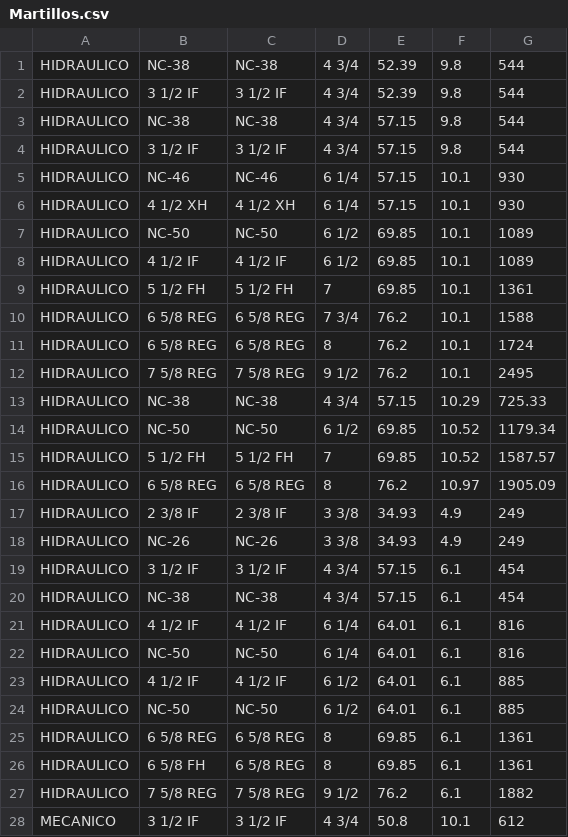
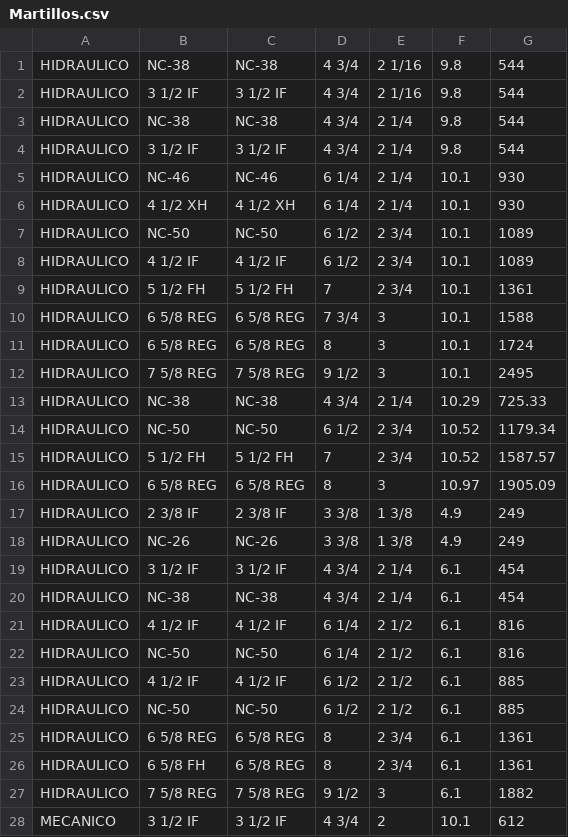
Before and after one commit to ocanoc/easydrill, a CSV file: Recursos/CSV/Martillos.csv, drawn as a sheet; only a part is shown; the diff covers the shown part only.

```diff
--- a/Recursos/CSV/Martillos.csv
+++ b/Recursos/CSV/Martillos.csv
@@ -1,28 +1,28 @@
-HIDRAULICO,NC-38    ,NC-38    ,4 3/4,52.39,9.8  ,544
-HIDRAULICO,3 1/2 IF ,3 1/2 IF ,4 3/4,52.39,9.8  ,544
-HIDRAULICO,NC-38    ,NC-38    ,4 3/4,57.15,9.8  ,544
-HIDRAULICO,3 1/2 IF ,3 1/2 IF ,4 3/4,57.15,9.8  ,544
-HIDRAULICO,NC-46    ,NC-46    ,6 1/4,57.15,10.1 ,930
-HIDRAULICO,4 1/2 XH ,4 1/2 XH ,6 1/4,57.15,10.1 ,930
-HIDRAULICO,NC-50    ,NC-50    ,6 1/2,69.85,10.1 ,1089
-HIDRAULICO,4 1/2 IF ,4 1/2 IF ,6 1/2,69.85,10.1 ,1089
-HIDRAULICO,5 1/2 FH ,5 1/2 FH ,7    ,69.85,10.1 ,1361
-HIDRAULICO,6 5/8 REG,6 5/8 REG,7 3/4,76.2 ,10.1 ,1588
-HIDRAULICO,6 5/8 REG,6 5/8 REG,8    ,76.2 ,10.1 ,1724
-HIDRAULICO,7 5/8 REG,7 5/8 REG,9 1/2,76.2 ,10.1 ,2495
-HIDRAULICO,NC-38    ,NC-38    ,4 3/4,57.15,10.29,725.33
-HIDRAULICO,NC-50    ,NC-50    ,6 1/2,69.85,10.52,1179.34
-HIDRAULICO,5 1/2 FH ,5 1/2 FH ,7    ,69.85,10.52,1587.57
-HIDRAULICO,6 5/8 REG,6 5/8 REG,8    ,76.2 ,10.97,1905.09
-HIDRAULICO,2 3/8 IF ,2 3/8 IF ,3 3/8,34.93,4.9  ,249
-HIDRAULICO,NC-26    ,NC-26    ,3 3/8,34.93,4.9  ,249
-HIDRAULICO,3 1/2 IF ,3 1/2 IF ,4 3/4,57.15,6.1  ,454
-HIDRAULICO,NC-38    ,NC-38    ,4 3/4,57.15,6.1  ,454
-HIDRAULICO,4 1/2 IF ,4 1/2 IF ,6 1/4,64.01,6.1  ,816
-HIDRAULICO,NC-50    ,NC-50    ,6 1/4,64.01,6.1  ,816
-HIDRAULICO,4 1/2 IF ,4 1/2 IF ,6 1/2,64.01,6.1  ,885
-HIDRAULICO,NC-50    ,NC-50    ,6 1/2,64.01,6.1  ,885
-HIDRAULICO,6 5/8 REG,6 5/8 REG,8    ,69.85,6.1  ,1361
-HIDRAULICO,6 5/8 FH ,6 5/8 REG,8    ,69.85,6.1  ,1361
-HIDRAULICO,7 5/8 REG,7 5/8 REG,9 1/2,76.2 ,6.1  ,1882
-MECANICO  ,3 1/2 IF ,3 1/2 IF ,4 3/4,50.8 ,10.1 ,612
+HIDRAULICO,NC-38    ,NC-38    ,4 3/4,2  1/16,9.8  ,544
+HIDRAULICO,3 1/2 IF ,3 1/2 IF ,4 3/4,2  1/16,9.8  ,544
+HIDRAULICO,NC-38    ,NC-38    ,4 3/4,2 1/4  ,9.8  ,544
+HIDRAULICO,3 1/2 IF ,3 1/2 IF ,4 3/4,2 1/4  ,9.8  ,544
+HIDRAULICO,NC-46    ,NC-46    ,6 1/4,2 1/4  ,10.1 ,930
+HIDRAULICO,4 1/2 XH ,4 1/2 XH ,6 1/4,2 1/4  ,10.1 ,930
+HIDRAULICO,NC-50    ,NC-50    ,6 1/2,2 3/4  ,10.1 ,1089
+HIDRAULICO,4 1/2 IF ,4 1/2 IF ,6 1/2,2 3/4  ,10.1 ,1089
+HIDRAULICO,5 1/2 FH ,5 1/2 FH ,7    ,2 3/4  ,10.1 ,1361
+HIDRAULICO,6 5/8 REG,6 5/8 REG,7 3/4,3      ,10.1 ,1588
+HIDRAULICO,6 5/8 REG,6 5/8 REG,8    ,3      ,10.1 ,1724
+HIDRAULICO,7 5/8 REG,7 5/8 REG,9 1/2,3      ,10.1 ,2495
+HIDRAULICO,NC-38    ,NC-38    ,4 3/4,2 1/4  ,10.29,725.33
+HIDRAULICO,NC-50    ,NC-50    ,6 1/2,2 3/4  ,10.52,1179.34
+HIDRAULICO,5 1/2 FH ,5 1/2 FH ,7    ,2 3/4  ,10.52,1587.57
+HIDRAULICO,6 5/8 REG,6 5/8 REG,8    ,3      ,10.97,1905.09
+HIDRAULICO,2 3/8 IF ,2 3/8 IF ,3 3/8,1 3/8  ,4.9  ,249
+HIDRAULICO,NC-26    ,NC-26    ,3 3/8,1 3/8  ,4.9  ,249
+HIDRAULICO,3 1/2 IF ,3 1/2 IF ,4 3/4,2 1/4  ,6.1  ,454
+HIDRAULICO,NC-38    ,NC-38    ,4 3/4,2 1/4  ,6.1  ,454
+HIDRAULICO,4 1/2 IF ,4 1/2 IF ,6 1/4,2 1/2  ,6.1  ,816
+HIDRAULICO,NC-50    ,NC-50    ,6 1/4,2 1/2  ,6.1  ,816
+HIDRAULICO,4 1/2 IF ,4 1/2 IF ,6 1/2,2 1/2  ,6.1  ,885
+HIDRAULICO,NC-50    ,NC-50    ,6 1/2,2 1/2  ,6.1  ,885
+HIDRAULICO,6 5/8 REG,6 5/8 REG,8    ,2 3/4  ,6.1  ,1361
+HIDRAULICO,6 5/8 FH ,6 5/8 REG,8    ,2 3/4  ,6.1  ,1361
+HIDRAULICO,7 5/8 REG,7 5/8 REG,9 1/2,3      ,6.1  ,1882
+MECANICO  ,3 1/2 IF ,3 1/2 IF ,4 3/4,2      ,10.1 ,612
```
Also changed, not shown: 15 edited cells elsewhere in this file, 9 other files.
